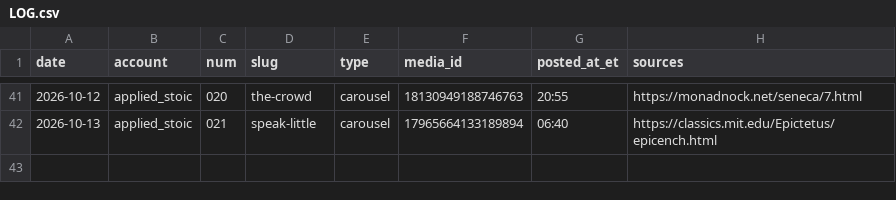
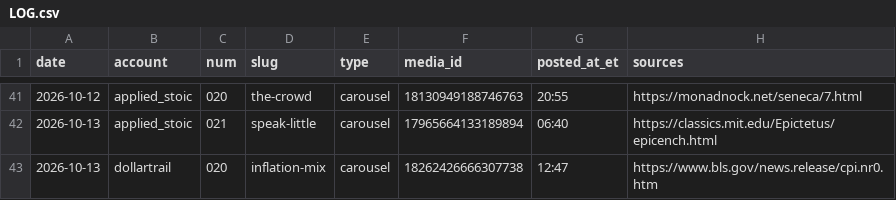
Before and after one commit to jimlastinger/ig-posts, a CSV file: LOG.csv, drawn as a sheet; only a part is shown, gaps mark what is left out.

```diff
--- a/LOG.csv
+++ b/LOG.csv
@@ -42 +42,2 @@ date,account,num,slug,type,media_id,posted_at_et,sources
 2026-10-13,applied_stoic,021,speak-little,carousel,17965664133189894,06:40,https://classics.mit.edu/Epictetus/epicench.html
+2026-10-13,dollartrail,020,inflation-mix,carousel,18262426666307738,12:47,https://www.bls.gov/news.release/cpi.nr0.htm
```
